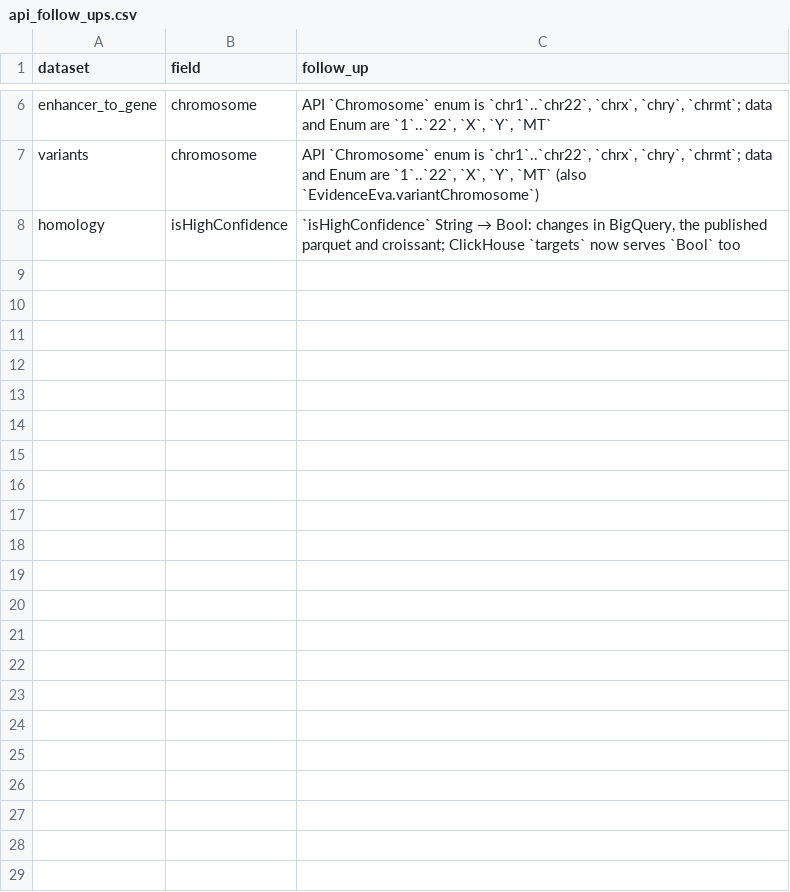
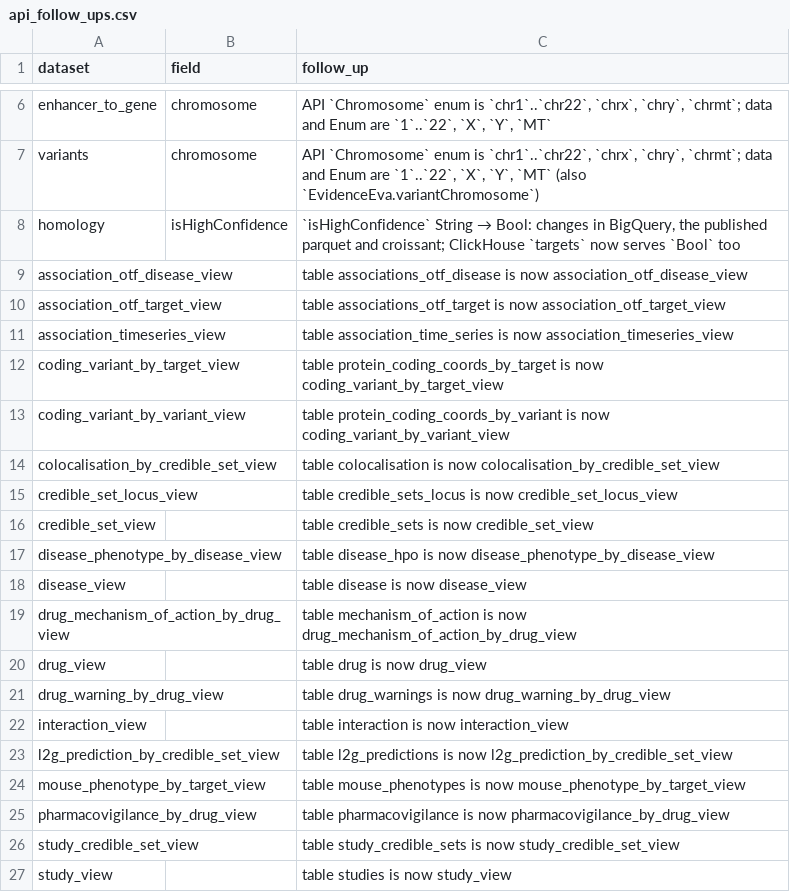
Before and after one commit to opentargets/pipeline, a CSV file: pos/docs/api_follow_ups.csv, drawn as a sheet; only a part is shown, gaps mark what is left out; the diff covers the shown part only; the diff names each change by its address in the sheet, - before the commit and + after, or states it on an @@ line.

Commit message:
pos: derive the view loads from the models
A view model with `clickhouse` set is a served view. `served_entries()` derives
its entry, in the datasets.yaml shape: landing table `<name>_log` from
`view/<name>`, one table named `<name>` built from the whole view with the
model's engine and order_by, and its dictionaries, reading that table unless
they name another. `clickhouse_entries()` merges them with the YAML entries and
refuses a name defined in both; clickhouse_load, pos-ddl and the tests read it.
ClickHouseDictionary is now ot_datamodels'.

The 26 view entries leave datasets.yaml and the explode list. A new task,
`clickhouse_load_views load served views`, appends one `clickhouse_load` per
served view of the run's product (otter's coordinator makes it wait for them,
as it does for explode), so association_timeseries_view loads for PPP alone
and its top-level task goes. Colocalisation is excluded there and still loads
alone after the explode and the served loads; interaction_evidence waits for
both too.

Every served table is renamed to its view's dataset_name and every landing
table to `<dataset_name>_log`; docs/api_follow_ups.csv lists the 26 table
renames and the two dictionaries whose source table changed (disease_names,
target_symbols).

Tests pin the generated load list per product, cover the derived entry shape,
the YAML/served collision, the task's generated specs and exclude, and expand
the new task in test_serving_sql's `requires:` order. Checked with a run of
otter's real coordinator (ClickhouseLoad.run stubbed): a task requiring the
served loads started only after every generated load finished.

```diff
--- a/pos/docs/api_follow_ups.csv
+++ b/pos/docs/api_follow_ups.csv
+row 9: association_otf_disease_view |  | table associations_otf_disease is now association_otf_disease_view
+row 10: association_otf_target_view |  | table associations_otf_target is now association_otf_target_view
+row 11: association_timeseries_view |  | table association_time_series is now association_timeseries_view
+row 12: coding_variant_by_target_view |  | table protein_coding_coords_by_target is now coding_variant_by_target_view
+row 13: coding_variant_by_variant_view |  | table protein_coding_coords_by_variant is now coding_variant_by_variant_view
+row 14: colocalisation_by_credible_set_view |  | table colocalisation is now colocalisation_by_credible_set_view
+row 15: credible_set_locus_view |  | table credible_sets_locus is now credible_set_locus_view
+row 16: credible_set_view |  | table credible_sets is now credible_set_view
+row 17: disease_phenotype_by_disease_view |  | table disease_hpo is now disease_phenotype_by_disease_view
+row 18: disease_view |  | table disease is now disease_view
+row 19: drug_mechanism_of_action_by_drug_view |  | table mechanism_of_action is now drug_mechanism_of_action_by_drug_view
+row 20: drug_view |  | table drug is now drug_view
+row 21: drug_warning_by_drug_view |  | table drug_warnings is now drug_warning_by_drug_view
+row 22: interaction_view |  | table interaction is now interaction_view
+row 23: l2g_prediction_by_credible_set_view |  | table l2g_predictions is now l2g_prediction_by_credible_set_view
+row 24: mouse_phenotype_by_target_view |  | table mouse_phenotypes is now mouse_phenotype_by_target_view
+row 25: pharmacovigilance_by_drug_view |  | table pharmacovigilance is now pharmacovigilance_by_drug_view
+row 26: study_credible_set_view |  | table study_credible_sets is now study_credible_set_view
+row 27: study_view |  | table studies is now study_view
```
Also changed, not shown: 9 added rows elsewhere in this file, 12 other files.
